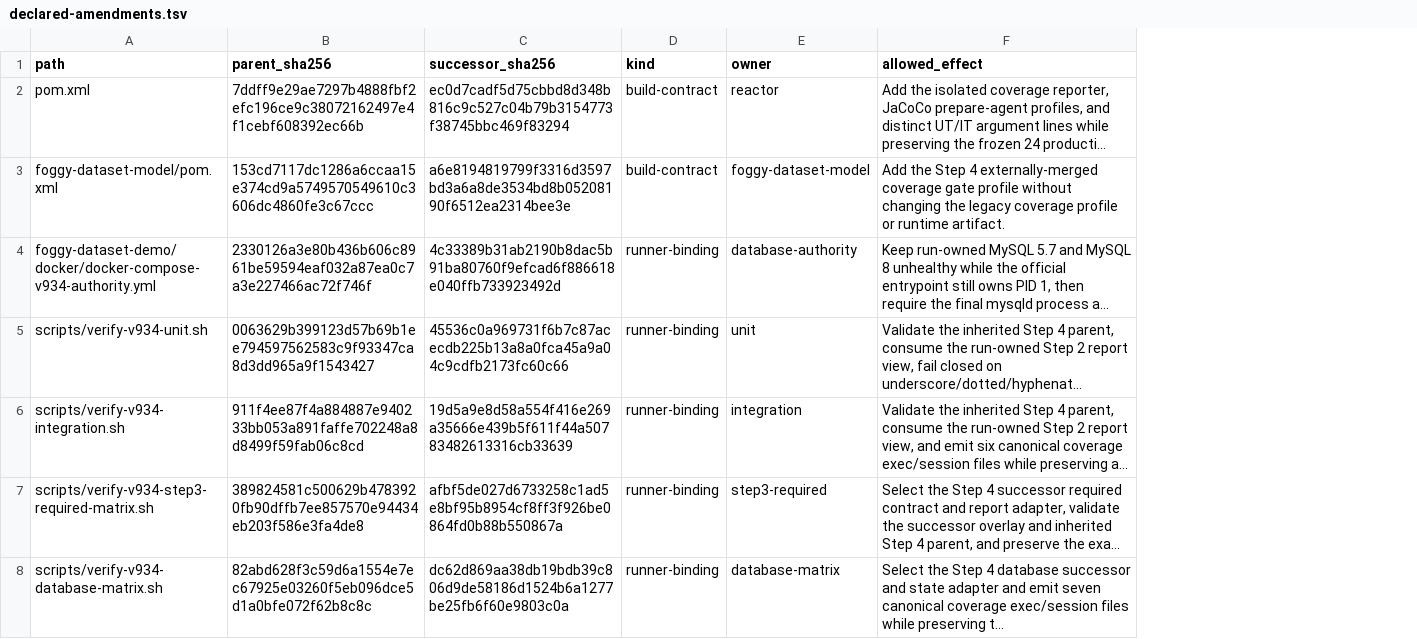
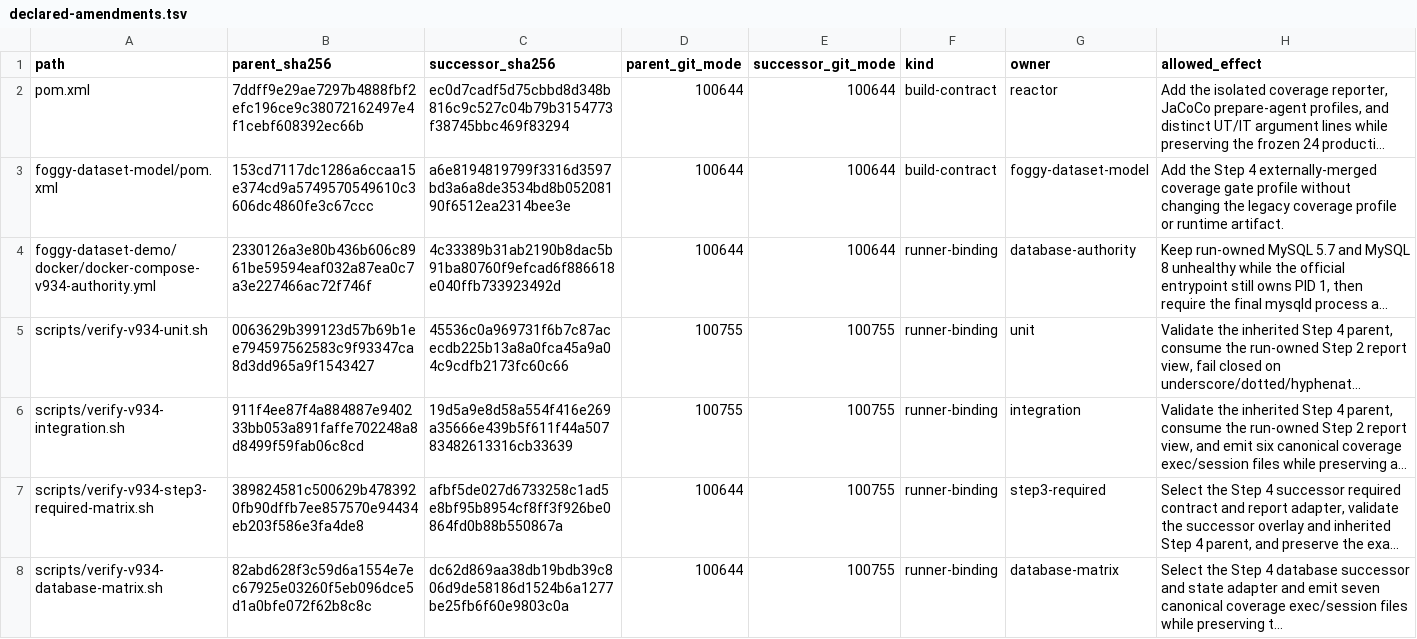
Before and after one commit to foggy-projects/foggy-data-mcp-bridge, a TSV file: scripts/v934/step4/successor/declared-amendments.tsv, drawn as a sheet; only a part is shown; long unchanged cells end in …; the diff covers the shown part only; the diff names each change by its address in the sheet, - before the commit and + after, or states it on an @@ line.

```diff
--- a/scripts/v934/step4/successor/declared-amendments.tsv
+++ b/scripts/v934/step4/successor/declared-amendments.tsv
+column D (parent_git_mode), rows 2-8: 100644 | 100644 | 100644 | 100755 | 100755 | 100644 | 100644
+column E (successor_git_mode), rows 2-8: 100644 | 100644 | 100644 | 100755 | 100755 | 100755 | 100755
```
Also changed, not shown: 3 added rows elsewhere in this file, scripts/v934/step4/coverage-report-amendment.tsv, scripts/v934/step4/successor/database-matrix-protected-trees.tsv, 54 other files.
